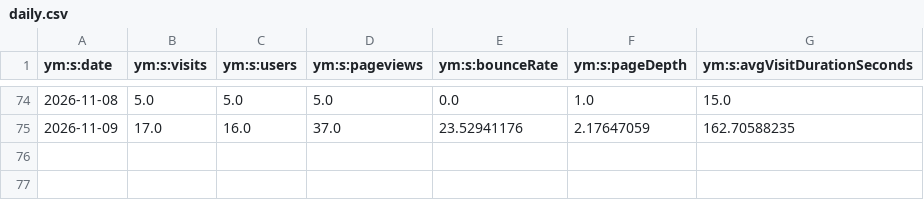
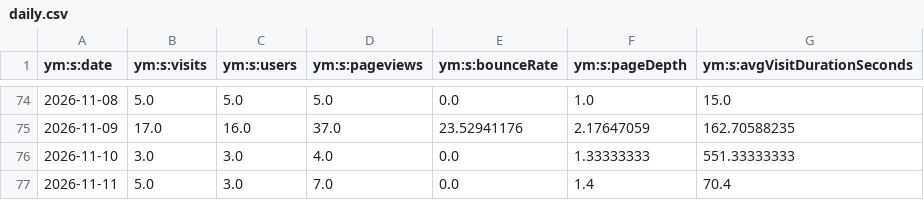
Before and after one commit to maker-soft/Foto, a CSV file: analytics/yandex-metrica/daily.csv, drawn as a sheet; only a part is shown, gaps mark what is left out; the diff names each change by its address in the sheet, - before the commit and + after, or states it on an @@ line.

```diff
--- a/analytics/yandex-metrica/daily.csv
+++ b/analytics/yandex-metrica/daily.csv
+row 76: 2026-11-10 | 3.0 | 3.0 | 4.0 | 0.0 | 1.33333333 | 551.33333333
+row 77: 2026-11-11 | 5.0 | 3.0 | 7.0 | 0.0 | 1.4 | 70.4
```
Also changed, not shown: analytics/yandex-metrica/browsers.csv, analytics/yandex-metrica/devices.csv, 17 other files.
